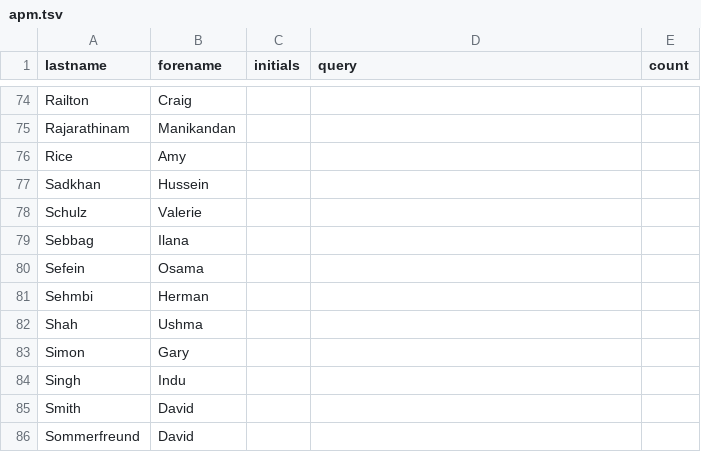
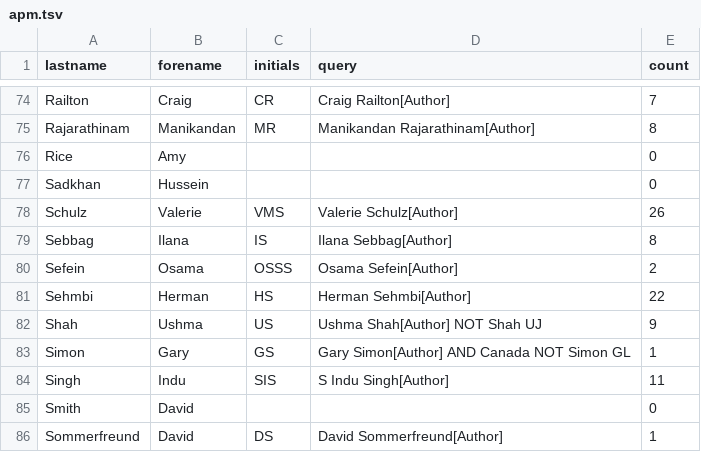
Before and after one commit to PoonLab/tragula, a TSV file: data/apm.tsv, drawn as a sheet; only a part is shown, gaps mark what is left out; the diff covers the shown part only; the diff names each change by its address in the sheet, - before the commit and + after, or states it on an @@ line.

```diff
--- a/data/apm.tsv
+++ b/data/apm.tsv
-C74 (initials): (empty)
+C74 (initials): CR
-D74 (query): (empty)
+D74 (query): Craig Railton[Author]
-E74 (count): (empty)
+E74 (count): 7
-C75 (initials): (empty)
+C75 (initials): MR
-D75 (query): (empty)
+D75 (query): Manikandan Rajarathinam[Author]
-E75 (count): (empty)
+E75 (count): 8
-E76:E77 (count): (empty)
+E76:E77 (count): 0
-C78 (initials): (empty)
+C78 (initials): VMS
-D78 (query): (empty)
+D78 (query): Valerie Schulz[Author]
-E78 (count): (empty)
+E78 (count): 26
-C79 (initials): (empty)
+C79 (initials): IS
-D79 (query): (empty)
+D79 (query): Ilana Sebbag[Author]
-E79 (count): (empty)
+E79 (count): 8
-C80 (initials): (empty)
+C80 (initials): OSSS
-D80 (query): (empty)
+D80 (query): Osama Sefein[Author]
-E80 (count): (empty)
+E80 (count): 2
-C81 (initials): (empty)
+C81 (initials): HS
-D81 (query): (empty)
+D81 (query): Herman Sehmbi[Author]
-E81 (count): (empty)
+E81 (count): 22
-C82 (initials): (empty)
+C82 (initials): US
-D82 (query): (empty)
+D82 (query): Ushma Shah[Author] NOT Shah UJ
-E82 (count): (empty)
+E82 (count): 9
-C83 (initials): (empty)
+C83 (initials): GS
-D83 (query): (empty)
+D83 (query): Gary Simon[Author] AND Canada NOT Simon GL
-E83 (count): (empty)
+E83 (count): 1
-C84 (initials): (empty)
+C84 (initials): SIS
-D84 (query): (empty)
+D84 (query): S Indu Singh[Author]
-E84 (count): (empty)
+E84 (count): 11
-E85 (count): (empty)
+E85 (count): 0
-C86 (initials): (empty)
+C86 (initials): DS
-D86 (query): (empty)
+D86 (query): David Sommerfreund[Author]
-E86 (count): (empty)
+E86 (count): 1
```
Also changed, not shown: 82 edited cells elsewhere in this file, 3 other files.
